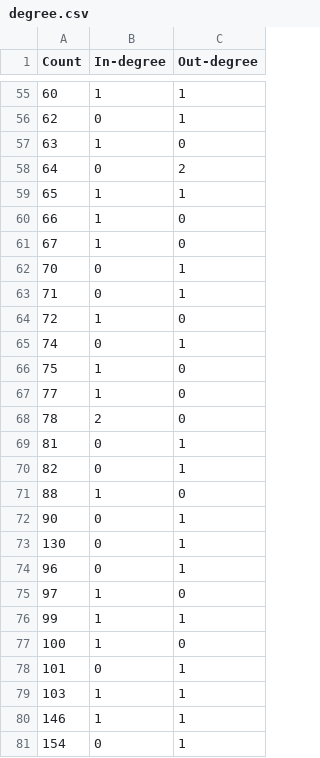
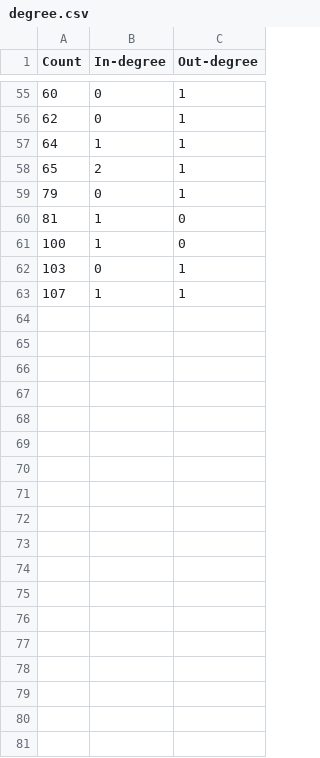
Before and after one commit to IBM/AMLSim, a CSV file: paramFiles/100K/degree.csv, drawn as a sheet; only a part is shown, gaps mark what is left out; the diff covers the shown part only.

```diff
--- a/paramFiles/100K/degree.csv
+++ b/paramFiles/100K/degree.csv
@@ -55,27 +55,9 @@ Count,In-degree,Out-degree
-60,1,1
+60,0,1
 62,0,1
-63,1,0
-64,0,2
-65,1,1
-66,1,0
-67,1,0
-70,0,1
-71,0,1
-72,1,0
-74,0,1
-75,1,0
-77,1,0
-78,2,0
-81,0,1
-82,0,1
-88,1,0
-90,0,1
-130,0,1
-96,0,1
-97,1,0
-99,1,1
+64,1,1
+65,2,1
+79,0,1
+81,1,0
 100,1,0
-101,0,1
-103,1,1
-146,1,1
-154,0,1
+103,0,1
+107,1,1
```
Also changed, not shown: 4 added rows, 9 removed rows and 88 edited cells elsewhere in this file, paramFiles/10K/degree.csv, paramFiles/1K/degree.csv, 15 other files.
